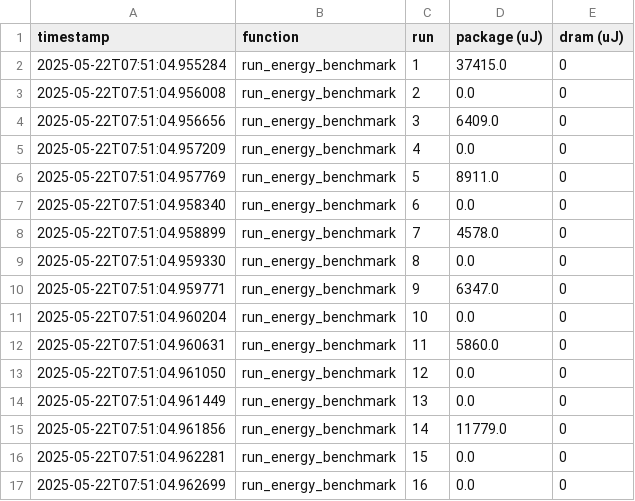
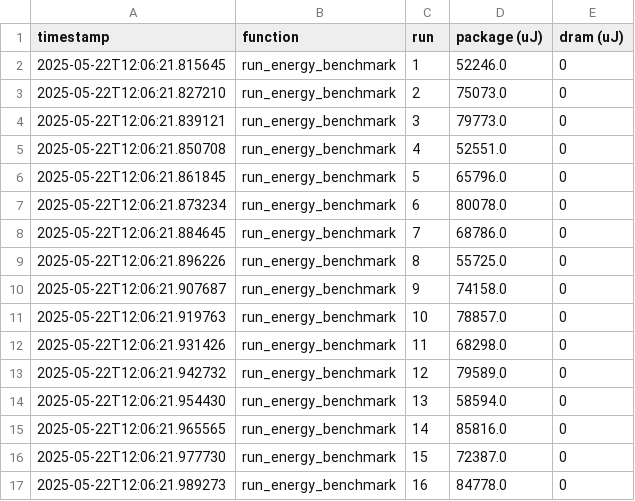
Before and after one commit to FatinShadab/python-energy-microscope, a CSV file: data/collection_1/cpython/energy/K_Nucleotide_cpython.csv, drawn as a sheet; only a part is shown; the diff covers the shown part only.

```diff
--- a/data/collection_1/cpython/energy/K_Nucleotide_cpython.csv
+++ b/data/collection_1/cpython/energy/K_Nucleotide_cpython.csv
@@ -1,17 +1,17 @@
 timestamp,function,run,package (uJ),dram (uJ)
-2025-05-22T07:51:04.955284,run_energy_benchmark,1,37415.0,0
-2025-05-22T07:51:04.956008,run_energy_benchmark,2,0.0,0
-2025-05-22T07:51:04.956656,run_energy_benchmark,3,6409.0,0
-2025-05-22T07:51:04.957209,run_energy_benchmark,4,0.0,0
-2025-05-22T07:51:04.957769,run_energy_benchmark,5,8911.0,0
-2025-05-22T07:51:04.958340,run_energy_benchmark,6,0.0,0
-2025-05-22T07:51:04.958899,run_energy_benchmark,7,4578.0,0
-2025-05-22T07:51:04.959330,run_energy_benchmark,8,0.0,0
-2025-05-22T07:51:04.959771,run_energy_benchmark,9,6347.0,0
-2025-05-22T07:51:04.960204,run_energy_benchmark,10,0.0,0
-2025-05-22T07:51:04.960631,run_energy_benchmark,11,5860.0,0
-2025-05-22T07:51:04.961050,run_energy_benchmark,12,0.0,0
-2025-05-22T07:51:04.961449,run_energy_benchmark,13,0.0,0
-2025-05-22T07:51:04.961856,run_energy_benchmark,14,11779.0,0
-2025-05-22T07:51:04.962281,run_energy_benchmark,15,0.0,0
-2025-05-22T07:51:04.962699,run_energy_benchmark,16,0.0,0
+2025-05-22T12:06:21.815645,run_energy_benchmark,1,52246.0,0
+2025-05-22T12:06:21.827210,run_energy_benchmark,2,75073.0,0
+2025-05-22T12:06:21.839121,run_energy_benchmark,3,79773.0,0
+2025-05-22T12:06:21.850708,run_energy_benchmark,4,52551.0,0
+2025-05-22T12:06:21.861845,run_energy_benchmark,5,65796.0,0
+2025-05-22T12:06:21.873234,run_energy_benchmark,6,80078.0,0
+2025-05-22T12:06:21.884645,run_energy_benchmark,7,68786.0,0
+2025-05-22T12:06:21.896226,run_energy_benchmark,8,55725.0,0
+2025-05-22T12:06:21.907687,run_energy_benchmark,9,74158.0,0
+2025-05-22T12:06:21.919763,run_energy_benchmark,10,78857.0,0
+2025-05-22T12:06:21.931426,run_energy_benchmark,11,68298.0,0
+2025-05-22T12:06:21.942732,run_energy_benchmark,12,79589.0,0
+2025-05-22T12:06:21.954430,run_energy_benchmark,13,58594.0,0
+2025-05-22T12:06:21.965565,run_energy_benchmark,14,85816.0,0
+2025-05-22T12:06:21.977730,run_energy_benchmark,15,72387.0,0
+2025-05-22T12:06:21.989273,run_energy_benchmark,16,84778.0,0
```
Also changed, not shown: 68 edited cells elsewhere in this file, data/collection_1/cpython/energy/pi_digits_cpython.csv, data/collection_1/cpython/energy/regex_redux_cpython.csv, 5 other files.
